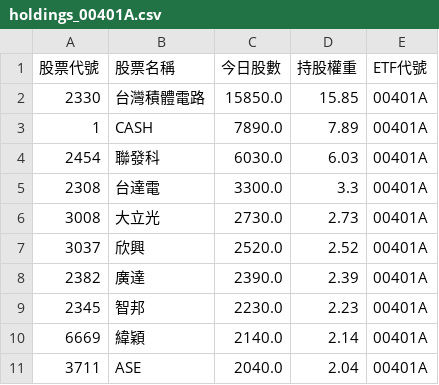
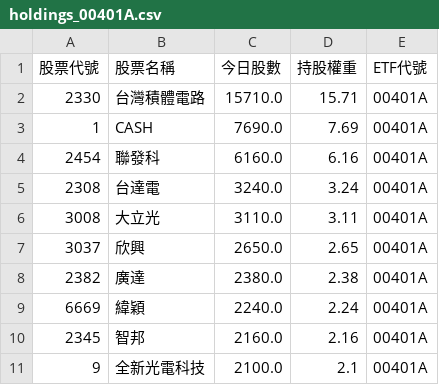
Before and after one commit to caesar263/my-etf-tracker, a CSV file: holdings_00401A.csv, drawn as a sheet.

```diff
--- a/holdings_00401A.csv
+++ b/holdings_00401A.csv
@@ -1,11 +1,11 @@
 股票代號,股票名稱,今日股數,持股權重,ETF代號
-2330,台灣積體電路,15850.0,15.85,00401A
-1,CASH,7890.0,7.89,00401A
-2454,聯發科,6030.0,6.03,00401A
-2308,台達電,3300.0,3.3,00401A
-3008,大立光,2730.0,2.73,00401A
-3037,欣興,2520.0,2.52,00401A
-2382,廣達,2390.0,2.39,00401A
-2345,智邦,2230.0,2.23,00401A
-6669,緯穎,2140.0,2.14,00401A
-3711,ASE,2040.0,2.04,00401A
+2330,台灣積體電路,15710.0,15.71,00401A
+1,CASH,7690.0,7.69,00401A
+2454,聯發科,6160.0,6.16,00401A
+2308,台達電,3240.0,3.24,00401A
+3008,大立光,3110.0,3.11,00401A
+3037,欣興,2650.0,2.65,00401A
+2382,廣達,2380.0,2.38,00401A
+6669,緯穎,2240.0,2.24,00401A
+2345,智邦,2160.0,2.16,00401A
+9,全新光電科技,2100.0,2.1,00401A
```
Also changed, not shown: final_analysis.csv, holdings_00988A.csv, 12 other files.
